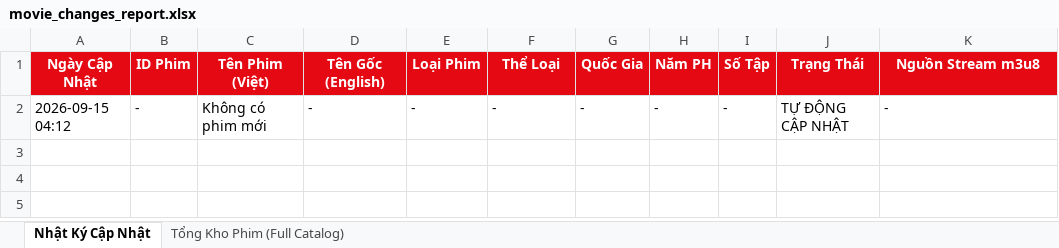
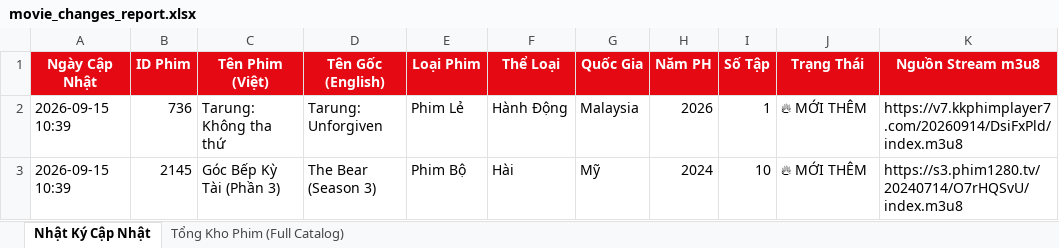
Before and after one commit to exorcisthb/Phim, an Excel workbook: movie_changes_report.xlsx, sheet Nhật Ký Cập Nhật, drawn as a sheet; values as stored, in another font and other column widths than the file's, no borders; removed rows and columns are numbered as before the commit, all else as after; the diff names each change by its address in the sheet, - before the commit and + after, or states it on an @@ line.

```diff
--- a/movie_changes_report.xlsx (sheet Nhật Ký Cập Nhật)
+++ b/movie_changes_report.xlsx (sheet Nhật Ký Cập Nhật)
-row 2: 2026-09-15 04:12 | - | Không có phim mới | - | - | - | - | - | - | TỰ ĐỘNG CẬP NHẬT | -
+row 2: 2026-09-15 10:39 | 736 | Tarung: Không tha thứ | Tarung: Unforgiven | Phim Lẻ | Hành Động | Malaysia | 2026 | 1 | 🔥 MỚI THÊM | https://v7.kkphimplayer7.com/20260914/DsiFxPld/index.m3u8
+row 3: 2026-09-15 10:39 | 2145 | Góc Bếp Kỳ Tài (Phần 3) | The Bear (Season 3) | Phim Bộ | Hài | Mỹ | 2024 | 10 | 🔥 MỚI THÊM | https://s3.phim1280.tv/20240714/O7rHQSvU/index.m3u8
```
Also changed, not shown: sheet Tổng Kho Phim (Full Catalog), 2 other files.
